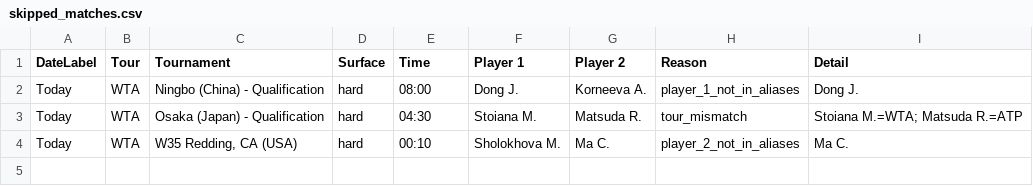
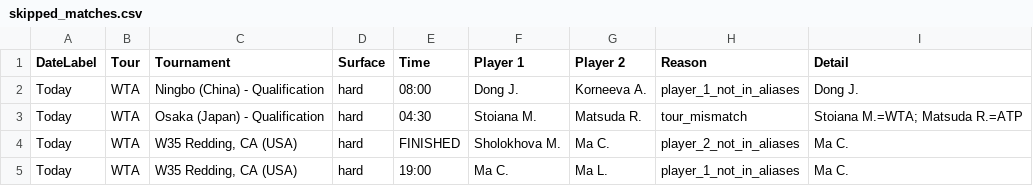
Before and after one commit to rajnakviliam/tennis-surface-elo, a CSV file: skipped_matches.csv, drawn as a sheet.

Commit message:
Update Flashscore data: skipped_matches.csv

```diff
--- a/skipped_matches.csv
+++ b/skipped_matches.csv
@@ -3,2 +3,3 @@ Today;WTA;Ningbo (China) - Qualification;hard;08:00;Dong J.;Korneeva A.;player_1
 Today;WTA;Osaka (Japan) - Qualification;hard;04:30;Stoiana M.;Matsuda R.;tour_mismatch;"Stoiana M.=WTA; Matsuda R.=ATP"
-Today;WTA;W35 Redding, CA (USA);hard;00:10;Sholokhova M.;Ma C.;player_2_not_in_aliases;Ma C.
+Today;WTA;W35 Redding, CA (USA);hard;FINISHED;Sholokhova M.;Ma C.;player_2_not_in_aliases;Ma C.
+Today;WTA;W35 Redding, CA (USA);hard;19:00;Ma C.;Ma L.;player_1_not_in_aliases;Ma C.
```
